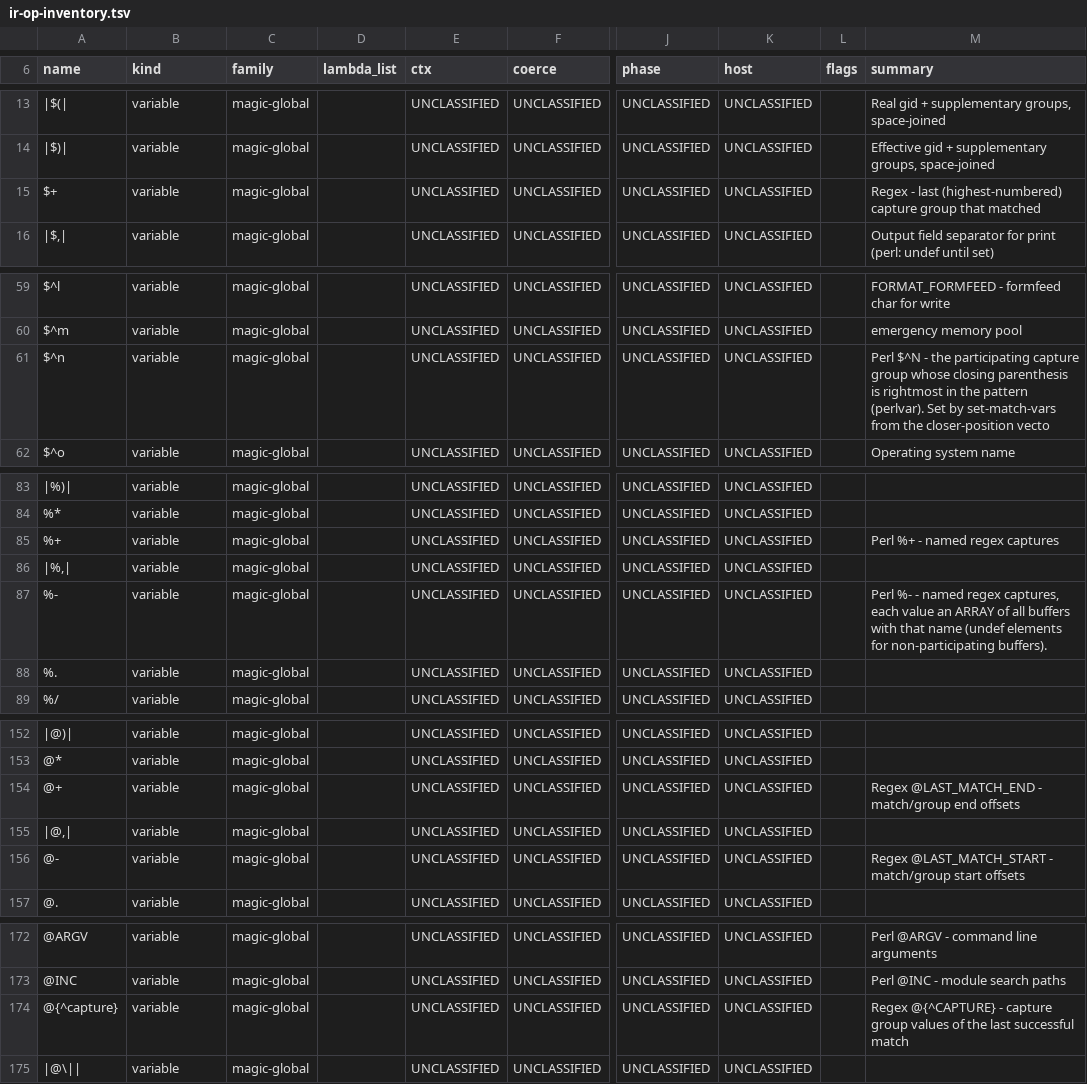
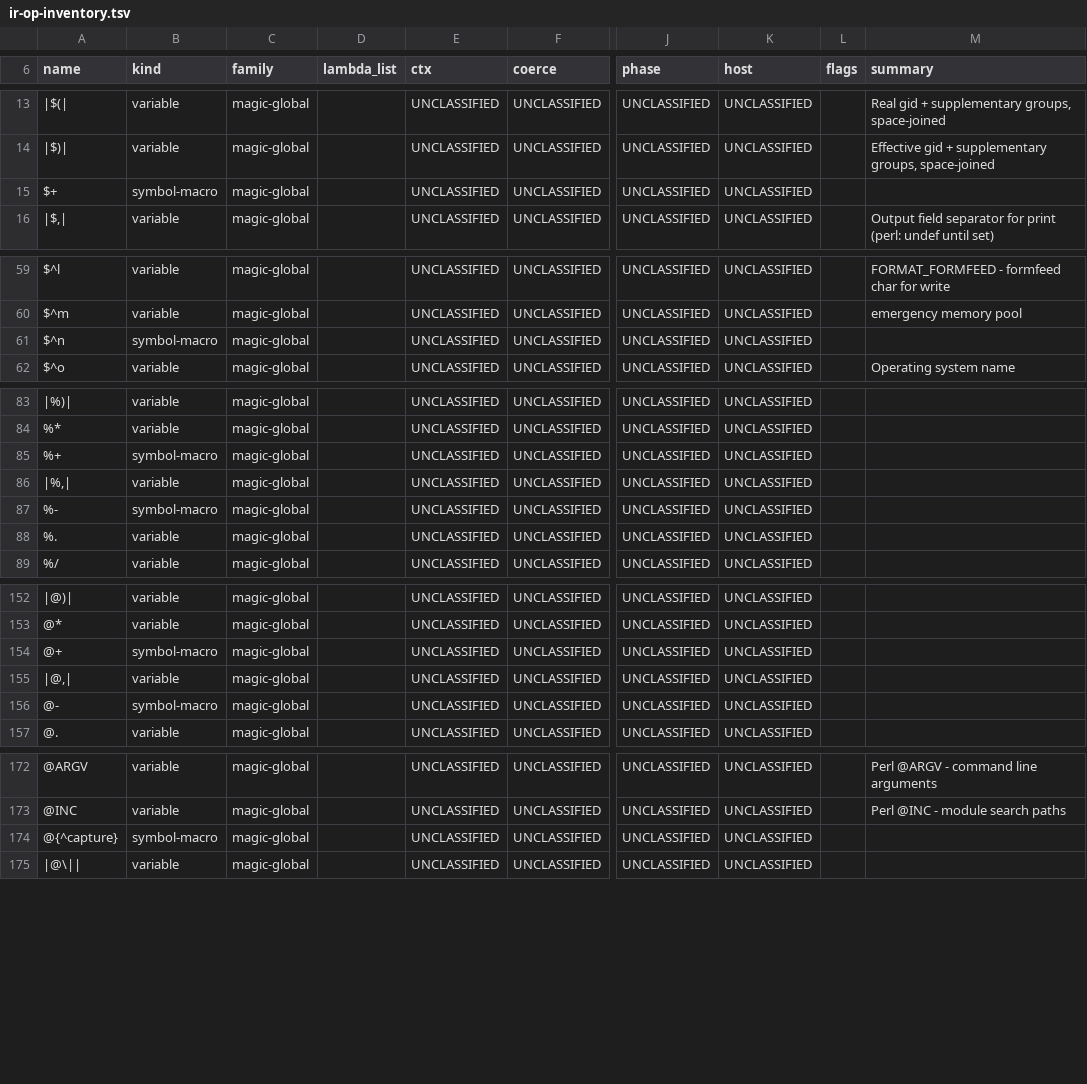
Before and after one commit to Percolisp/pcl, a TSV file: docs/ir-op-inventory.tsv, drawn as a sheet; only a part is shown, gaps mark what is left out; the diff names each change by its address in the sheet, - before the commit and + after, or states it on an @@ line.

```diff
--- a/docs/ir-op-inventory.tsv
+++ b/docs/ir-op-inventory.tsv
-B15 (kind): variable
+B15 (kind): symbol-macro
-M15 (summary): Regex - last (highest-numbered) capture group that matched
+M15 (summary): (empty)
-B61 (kind): variable
+B61 (kind): symbol-macro
-M61 (summary): Perl $^N - the participating capture group whose closing parenthesis is rightmost in the pattern (perlvar). Set by set-match-vars from the closer-position vecto
+M61 (summary): (empty)
-B85 (kind): variable
+B85 (kind): symbol-macro
-M85 (summary): Perl %+ - named regex captures
+M85 (summary): (empty)
-B87 (kind): variable
+B87 (kind): symbol-macro
-M87 (summary): Perl %- - named regex captures, each value an ARRAY of all buffers with that name (undef elements for non-participating buffers).
+M87 (summary): (empty)
-B154 (kind): variable
+B154 (kind): symbol-macro
-M154 (summary): Regex @LAST_MATCH_END - match/group end offsets
+M154 (summary): (empty)
-B156 (kind): variable
+B156 (kind): symbol-macro
-M156 (summary): Regex @LAST_MATCH_START - match/group start offsets
+M156 (summary): (empty)
-B174 (kind): variable
+B174 (kind): symbol-macro
-M174 (summary): Regex @{^CAPTURE} - capture group values of the last successful match
+M174 (summary): (empty)
```
Also changed, not shown: 4 other files.
